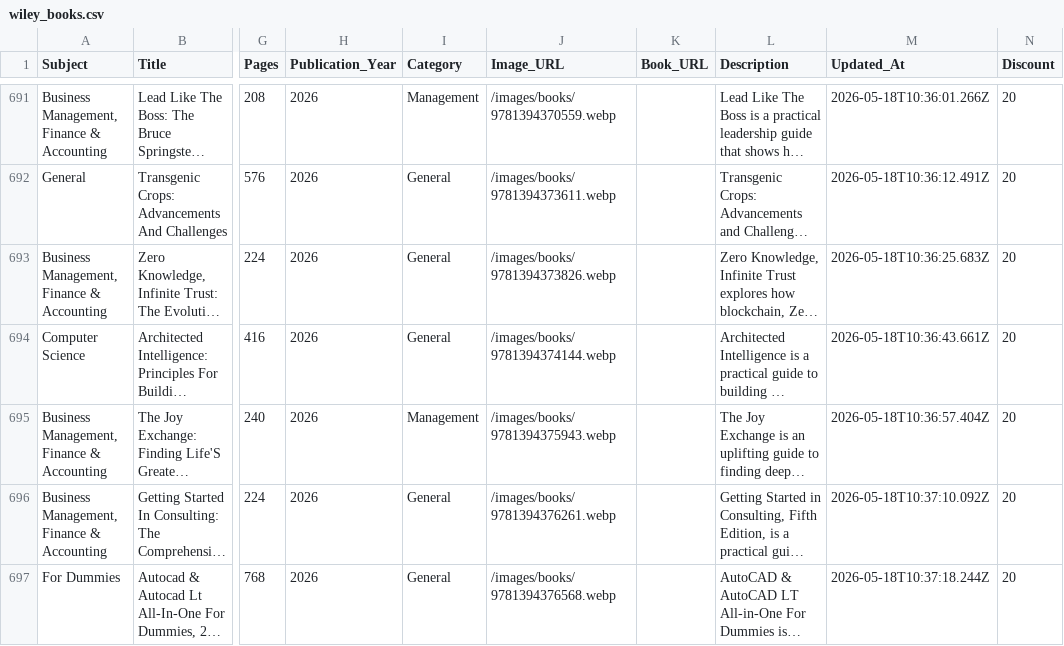
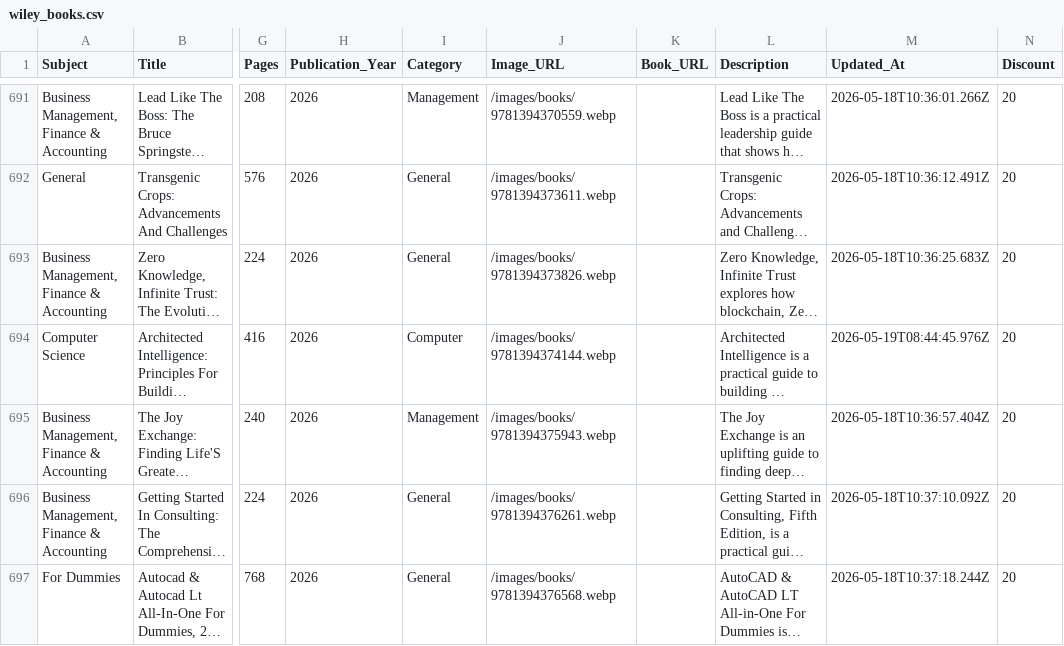
Before and after one commit to sudhirg3173-star/bookstore, a CSV file: data/wiley_books.csv, drawn as a sheet; only a part is shown, gaps mark what is left out; long unchanged cells end in …; the diff covers the shown part only; the diff names each change by its address in the sheet, - before the commit and + after, or states it on an @@ line.

Commit message:
Computer Category updated

```diff
--- a/data/wiley_books.csv
+++ b/data/wiley_books.csv
-I694 (Category): General
+I694 (Category): Computer
-M694 (Updated_At): 2026-05-18T10:36:43.661Z
+M694 (Updated_At): 2026-05-19T08:44:45.976Z
```
Also changed, not shown: 72 edited cells elsewhere in this file.
